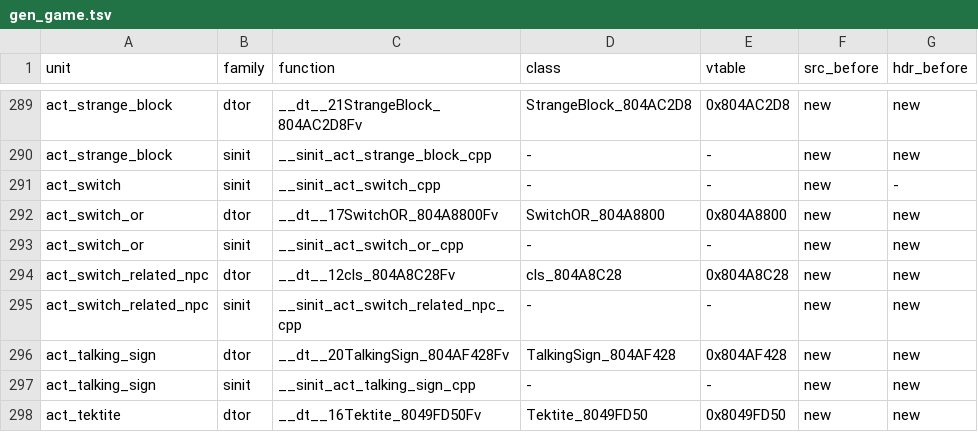
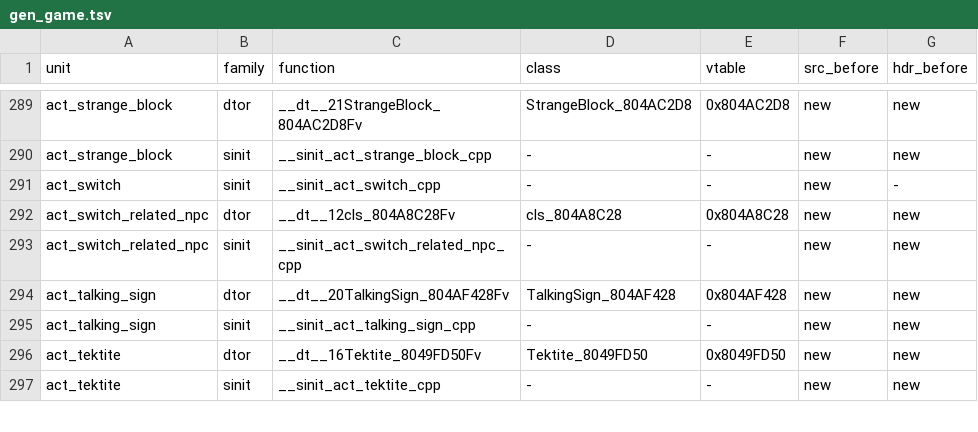
Before and after one commit to sh1ftmaker/fsa, a TSV file: config/G4SE01/gen_game.tsv, drawn as a sheet; only a part is shown, gaps mark what is left out; the shorter side is filled out with more unchanged rows.

```diff
--- a/config/G4SE01/gen_game.tsv
+++ b/config/G4SE01/gen_game.tsv
@@ -291,4 +291,2 @@ act_strange_block	sinit	__sinit_act_strange_block_cpp	-	-	new	new
 act_switch	sinit	__sinit_act_switch_cpp	-	-	new	-
-act_switch_or	dtor	__dt__17SwitchOR_804A8800Fv	SwitchOR_804A8800	0x804A8800	new	new
-act_switch_or	sinit	__sinit_act_switch_or_cpp	-	-	new	new
 act_switch_related_npc	dtor	__dt__12cls_804A8C28Fv	cls_804A8C28	0x804A8C28	new	new
```
Also changed, not shown: 3 other files.
